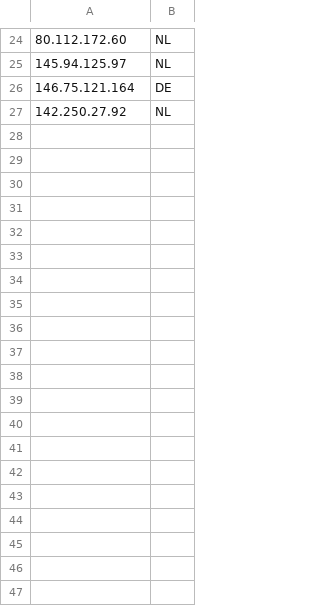
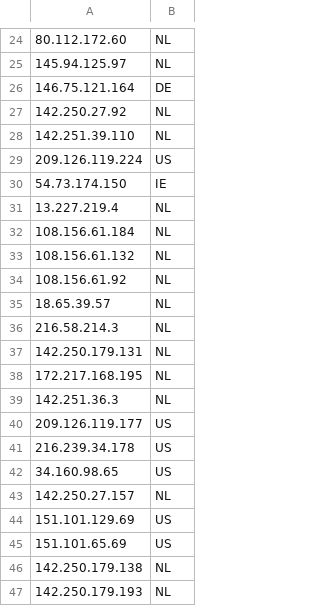
Before and after one commit to GustavLeth/Sustainable_Software_Engineering, a CSV file: backend/ip_data/ip_country_code.csv, drawn as a sheet; only a part is shown, gaps mark what is left out; the diff covers the shown part only.

```diff
--- a/backend/ip_data/ip_country_code.csv
+++ b/backend/ip_data/ip_country_code.csv
@@ -27 +27,21 @@
 142.250.27.92,NL
+142.251.39.110,NL
+209.126.119.224,US
+54.73.174.150,IE
+13.227.219.4,NL
+108.156.61.184,NL
+108.156.61.132,NL
+108.156.61.92,NL
+18.65.39.57,NL
+216.58.214.3,NL
+142.250.179.131,NL
+172.217.168.195,NL
+142.251.36.3,NL
+209.126.119.177,US
+216.239.34.178,US
+34.160.98.65,US
+142.250.27.157,NL
+151.101.129.69,US
+151.101.65.69,US
+142.250.179.138,NL
+142.250.179.193,NL
```
Also changed, not shown: 27 added rows elsewhere in this file, 4 other files.
